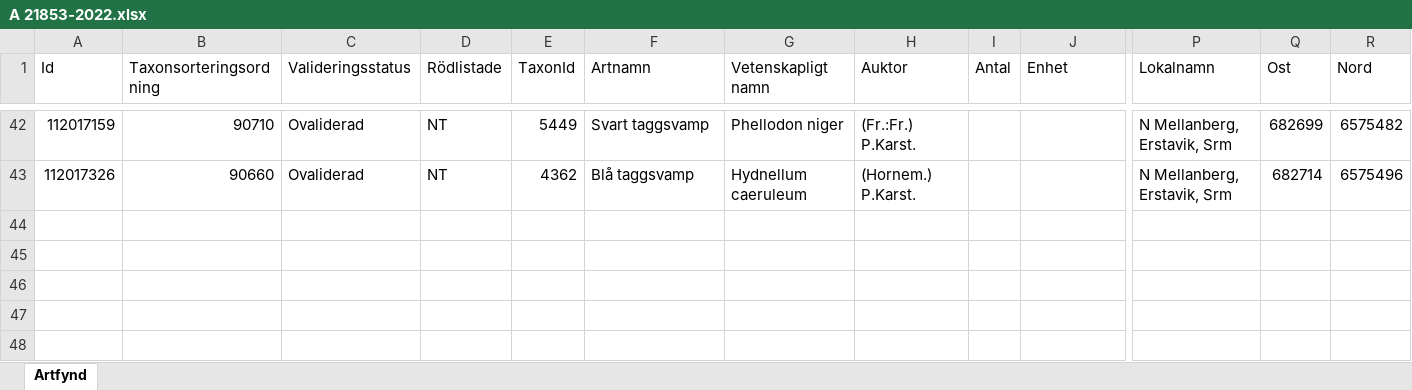
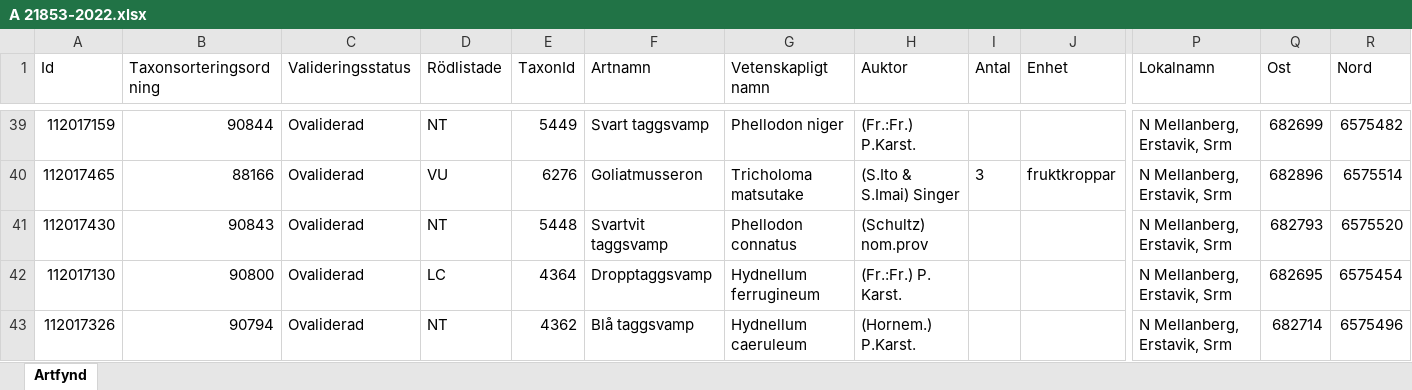
Before and after one commit to klasma/Logging_NACKA, an Excel workbook: artfynd/A 21853-2022.xlsx, sheet Artfynd, drawn as a sheet; only a part is shown, gaps mark what is left out; values as stored, in another font and other column widths than the file's, no borders; addresses are those after the commit; rows hold the shown columns only; the diff covers the shown part only; the diff names each change by its address in the sheet, - before the commit and + after, or states it on an @@ line.

```diff
--- a/artfynd/A 21853-2022.xlsx (sheet Artfynd)
+++ b/artfynd/A 21853-2022.xlsx (sheet Artfynd)
-B39 (Taxonsorteringsordning): 90710
+B39 (Taxonsorteringsordning): 90844
+row 40: 112017465 | 88166 | Ovaliderad | VU | 6276 | Goliatmusseron | Tricholoma matsutake | (S.Ito & S.Imai) Singer | 3 | fruktkroppar | N Mellanberg, Erstavik, Srm | 682896 | 6575514
+row 41: 112017430 | 90843 | Ovaliderad | NT | 5448 | Svartvit taggsvamp | Phellodon connatus | (Schultz) nom.prov |  |  | N Mellanberg, Erstavik, Srm | 682793 | 6575520
+row 42: 112017130 | 90800 | Ovaliderad | LC | 4364 | Dropptaggsvamp | Hydnellum ferrugineum | (Fr.:Fr.) P. Karst. |  |  | N Mellanberg, Erstavik, Srm | 682695 | 6575454
-B43 (Taxonsorteringsordning): 90660
+B43 (Taxonsorteringsordning): 90794
```
Also changed, not shown: 1 added row, 4 removed rows and 27 edited cells elsewhere in this sheet, artfynd/A 45510-2020.xlsx, Översikt NACKA.xlsx, 9 other files.
